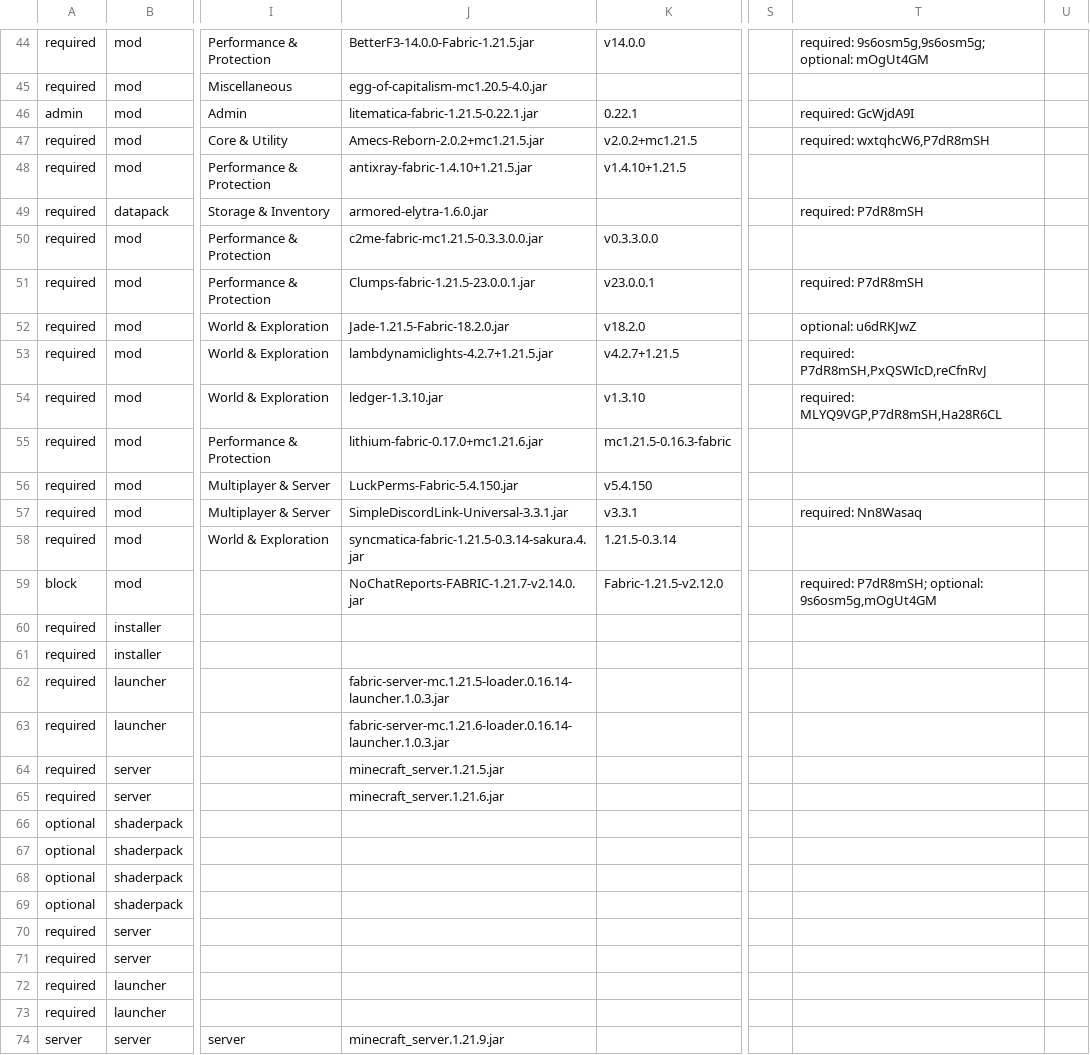
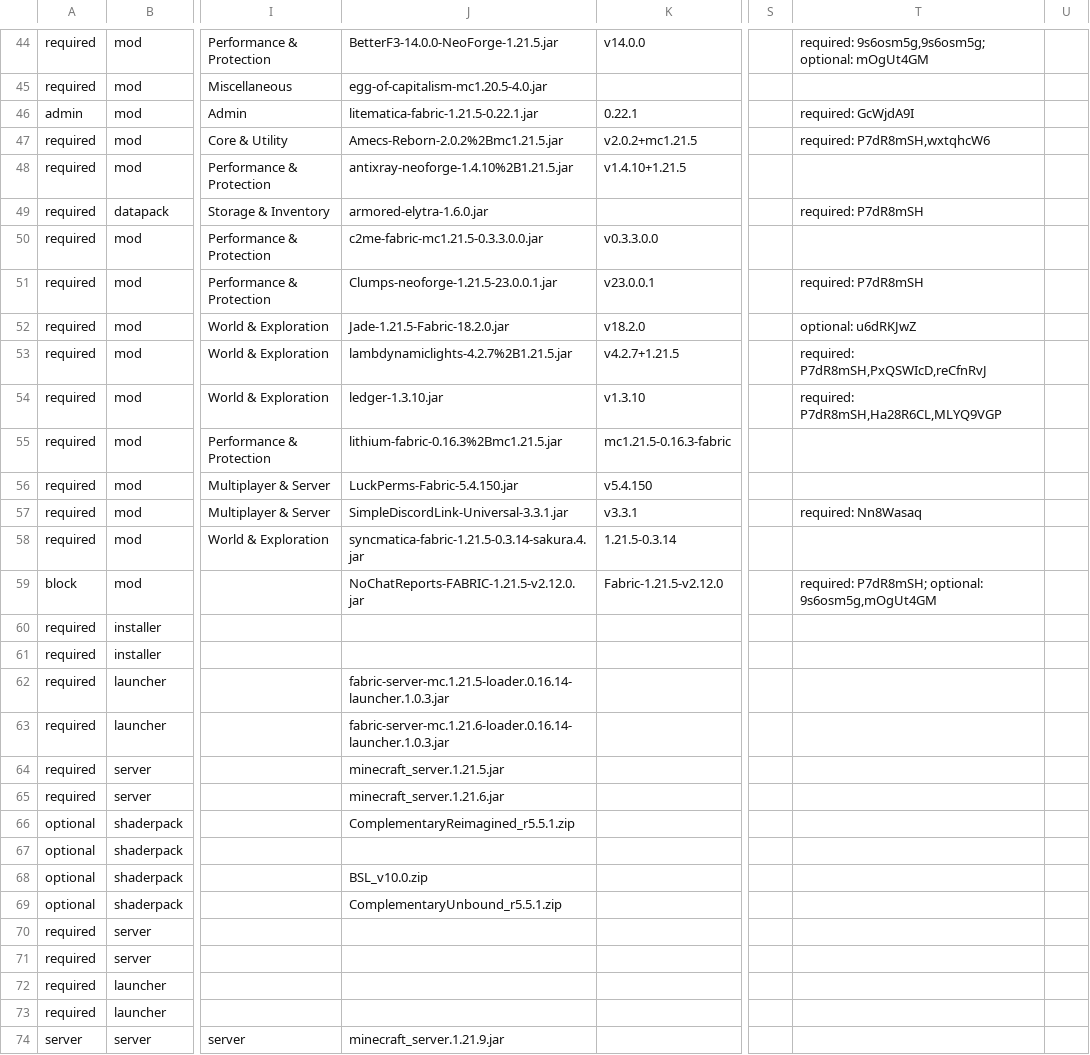
Before and after one commit to survivorsunited/minecraft-mods-manager, a CSV file: modlist.csv, drawn as a sheet; only a part is shown, gaps mark what is left out; the diff covers the shown part only; the diff names each change by its address in the sheet, - before the commit and + after, or states it on an @@ line.

```diff
--- a/modlist.csv
+++ b/modlist.csv
-J44: BetterF3-14.0.0-Fabric-1.21.5.jar
+J44: BetterF3-14.0.0-NeoForge-1.21.5.jar
-J47: Amecs-Reborn-2.0.2+mc1.21.5.jar
+J47: Amecs-Reborn-2.0.2%2Bmc1.21.5.jar
-T47: required: wxtqhcW6,P7dR8mSH
+T47: required: P7dR8mSH,wxtqhcW6
-J48: antixray-fabric-1.4.10+1.21.5.jar
+J48: antixray-neoforge-1.4.10%2B1.21.5.jar
-J51: Clumps-fabric-1.21.5-23.0.0.1.jar
+J51: Clumps-neoforge-1.21.5-23.0.0.1.jar
-J53: lambdynamiclights-4.2.7+1.21.5.jar
+J53: lambdynamiclights-4.2.7%2B1.21.5.jar
-T54: required: MLYQ9VGP,P7dR8mSH,Ha28R6CL
+T54: required: P7dR8mSH,Ha28R6CL,MLYQ9VGP
-J55: lithium-fabric-0.17.0+mc1.21.6.jar
+J55: lithium-fabric-0.16.3%2Bmc1.21.5.jar
-J59: NoChatReports-FABRIC-1.21.7-v2.14.0.jar
+J59: NoChatReports-FABRIC-1.21.5-v2.12.0.jar
-J66: (empty)
+J66: ComplementaryReimagined_r5.5.1.zip
-J68: (empty)
+J68: BSL_v10.0.zip
-J69: (empty)
+J69: ComplementaryUnbound_r5.5.1.zip
```
Also changed, not shown: 45 edited cells elsewhere in this file.
